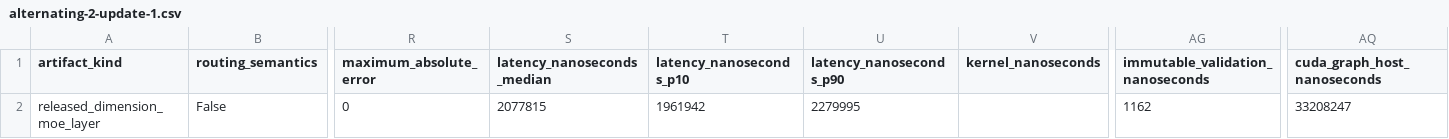
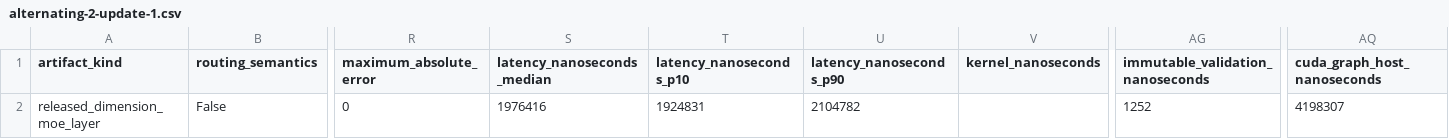
Before and after one commit to rsb1813/project-k3x, a CSV file: results/b0025-cuda-graph-cache-wsl/alternating-2-update-1.csv, drawn as a sheet; only a part is shown, gaps mark what is left out; the diff names each change by its address in the sheet, - before the commit and + after, or states it on an @@ line.

```diff
--- a/results/b0025-cuda-graph-cache-wsl/alternating-2-update-1.csv
+++ b/results/b0025-cuda-graph-cache-wsl/alternating-2-update-1.csv
-S2 (latency_nanoseconds_median): 2077815
+S2 (latency_nanoseconds_median): 1976416
-T2 (latency_nanoseconds_p10): 1961942
+T2 (latency_nanoseconds_p10): 1924831
-U2 (latency_nanoseconds_p90): 2279995
+U2 (latency_nanoseconds_p90): 2104782
-AG2 (immutable_validation_nanoseconds): 1162
+AG2 (immutable_validation_nanoseconds): 1252
-AQ2 (cuda_graph_host_nanoseconds): 33208247
+AQ2 (cuda_graph_host_nanoseconds): 4198307
```
Also changed, not shown: results/b0025-cuda-graph-cache-wsl/alternating-2-cache-4.csv, results/b0025-cuda-graph-cache-wsl/stable-1-cache-1.csv, 36 other files.
